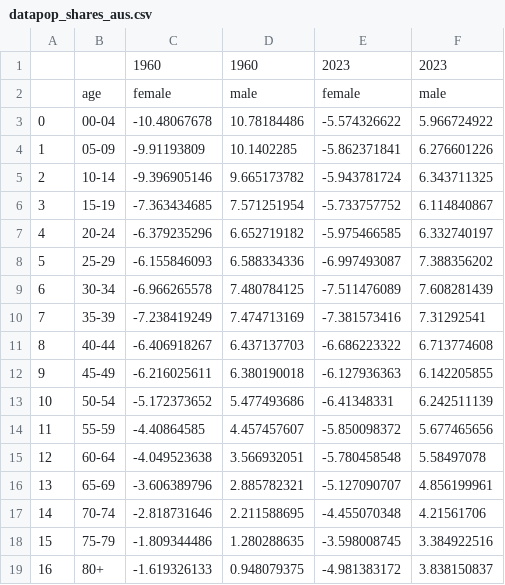
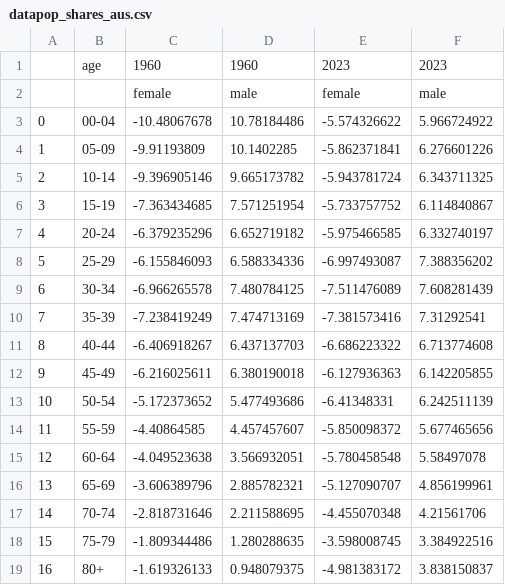
Before and after one commit to QuantEcon/africa-summer-course-2024, a CSV file: exercises/day-01/datapop_shares_aus.csv, drawn as a sheet.

Commit message:
final csv format for multi-header

```diff
--- a/exercises/day-01/datapop_shares_aus.csv
+++ b/exercises/day-01/datapop_shares_aus.csv
@@ -1,3 +1,3 @@
-, ,1960,1960,2023,2023
-,age,female,male,female,male
+,age,1960,1960,2023,2023
+,,female,male,female,male
 0,00-04,-10.48067678,10.78184486,-5.574326622,5.966724922
```
